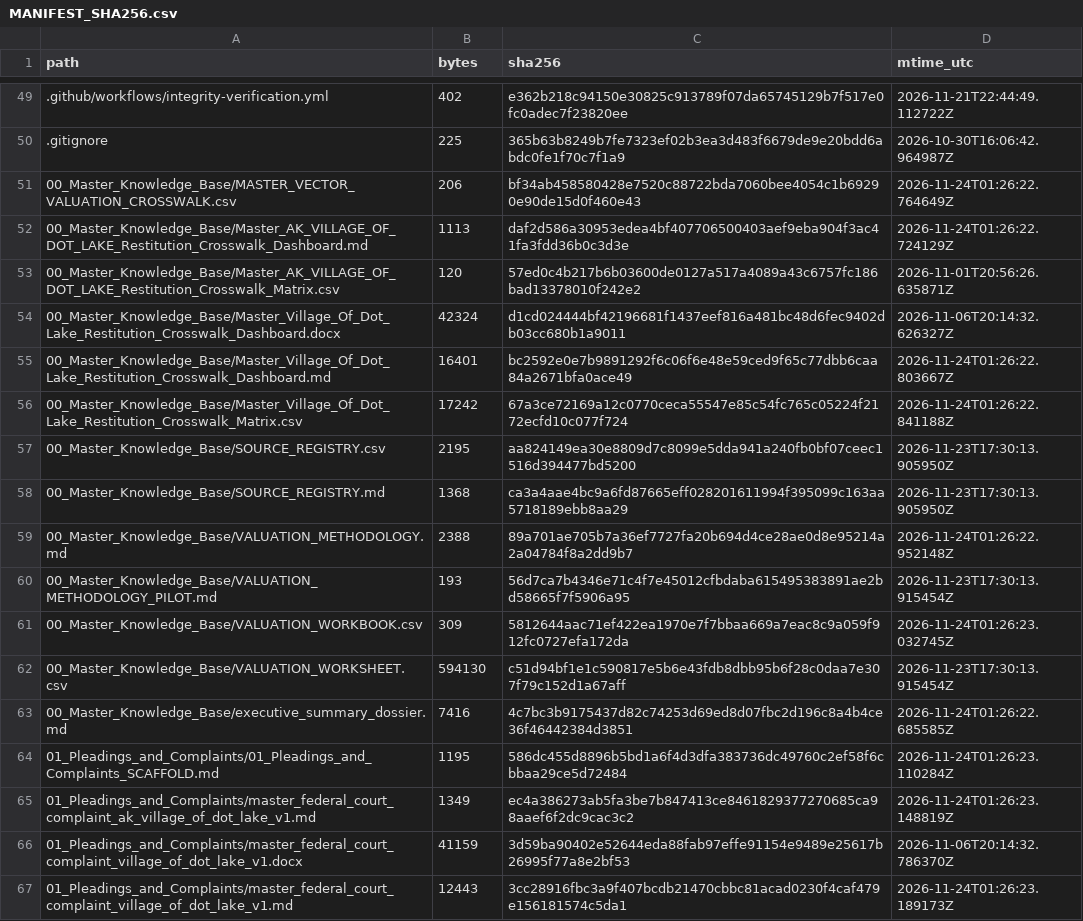
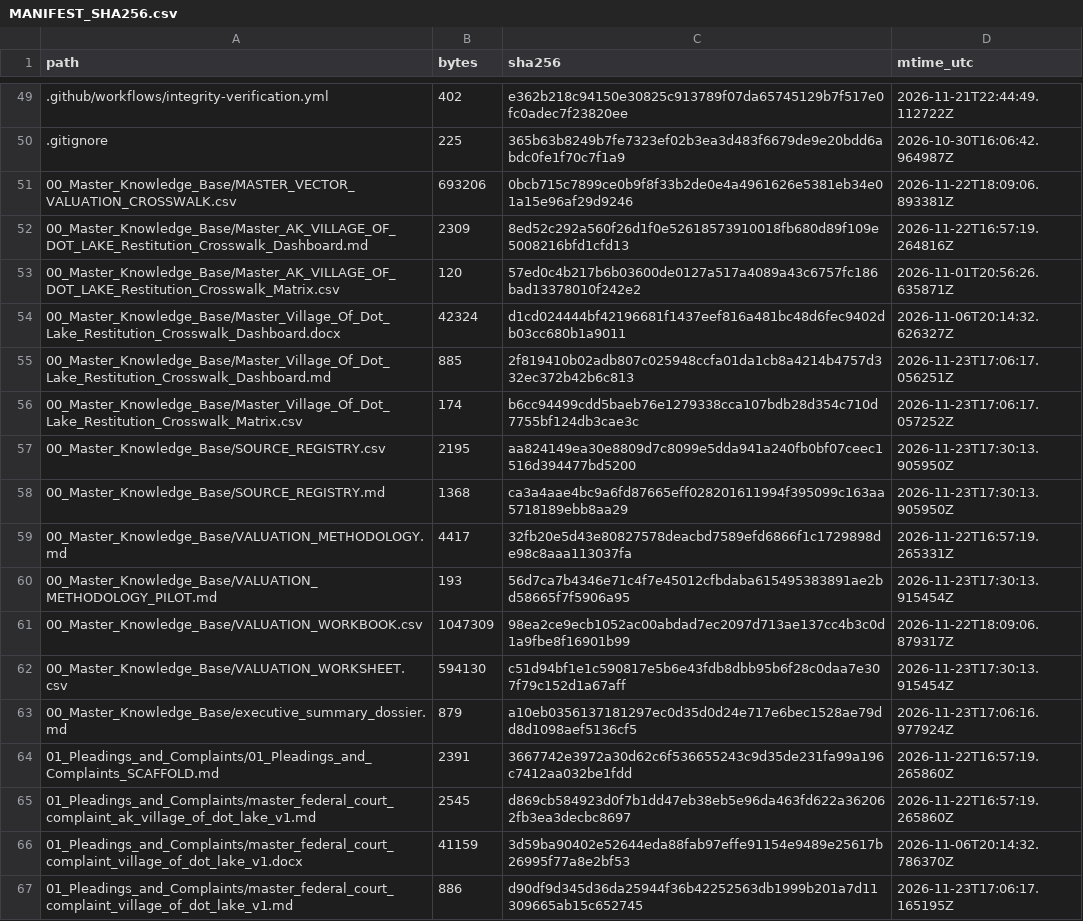
Before and after one commit to GlobalRestitutionAlliance/turtle-island-us-ak-village-of-dot-lake-master-litigation, a CSV file: 99_Archives_and_Manifests/MANIFEST_SHA256.csv, drawn as a sheet; only a part is shown, gaps mark what is left out; the diff covers the shown part only.

```diff
--- a/99_Archives_and_Manifests/MANIFEST_SHA256.csv
+++ b/99_Archives_and_Manifests/MANIFEST_SHA256.csv
@@ -50,18 +50,18 @@ path,bytes,sha256,mtime_utc
 .gitignore,225,365b63b8249b7fe7323ef02b3ea3d483f6679de9e20bdd6abdc0fe1f70c7f1a9,2026-10-30T16:06:42.964987Z
-00_Master_Knowledge_Base/MASTER_VECTOR_VALUATION_CROSSWALK.csv,206,bf34ab458580428e7520c88722bda7060bee4054c1b69290e90de15d0f460e43,2026-11-24T01:26:22.764649Z
-00_Master_Knowledge_Base/Master_AK_VILLAGE_OF_DOT_LAKE_Restitution_Crosswalk_Dashboard.md,1113,daf2d586a30953edea4bf407706500403aef9eba904f3ac41fa3fdd36b0c3d3e,2026-11-24T01:26:22.724129Z
+00_Master_Knowledge_Base/MASTER_VECTOR_VALUATION_CROSSWALK.csv,693206,0bcb715c7899ce0b9f8f33b2de0e4a4961626e5381eb34e01a15e96af29d9246,2026-11-22T18:09:06.893381Z
+00_Master_Knowledge_Base/Master_AK_VILLAGE_OF_DOT_LAKE_Restitution_Crosswalk_Dashboard.md,2309,8ed52c292a560f26d1f0e52618573910018fb680d89f109e5008216bfd1cfd13,2026-11-22T16:57:19.264816Z
 00_Master_Knowledge_Base/Master_AK_VILLAGE_OF_DOT_LAKE_Restitution_Crosswalk_Matrix.csv,120,57ed0c4b217b6b03600de0127a517a4089a43c6757fc186bad13378010f242e2,2026-11-01T20:56:26.635871Z
 00_Master_Knowledge_Base/Master_Village_Of_Dot_Lake_Restitution_Crosswalk_Dashboard.docx,42324,d1cd024444bf42196681f1437eef816a481bc48d6fec9402db03cc680b1a9011,2026-11-06T20:14:32.626327Z
-00_Master_Knowledge_Base/Master_Village_Of_Dot_Lake_Restitution_Crosswalk_Dashboard.md,16401,bc2592e0e7b9891292f6c06f6e48e59ced9f65c77dbb6caa84a2671bfa0ace49,2026-11-24T01:26:22.803667Z
-00_Master_Knowledge_Base/Master_Village_Of_Dot_Lake_Restitution_Crosswalk_Matrix.csv,17242,67a3ce72169a12c0770ceca55547e85c54fc765c05224f2172ecfd10c077f724,2026-11-24T01:26:22.841188Z
+00_Master_Knowledge_Base/Master_Village_Of_Dot_Lake_Restitution_Crosswalk_Dashboard.md,885,2f819410b02adb807c025948ccfa01da1cb8a4214b4757d332ec372b42b6c813,2026-11-23T17:06:17.056251Z
+00_Master_Knowledge_Base/Master_Village_Of_Dot_Lake_Restitution_Crosswalk_Matrix.csv,174,b6cc94499cdd5baeb76e1279338cca107bdb28d354c710d7755bf124db3cae3c,2026-11-23T17:06:17.057252Z
 00_Master_Knowledge_Base/SOURCE_REGISTRY.csv,2195,aa824149ea30e8809d7c8099e5dda941a240fb0bf07ceec1516d394477bd5200,2026-11-23T17:30:13.905950Z
 00_Master_Knowledge_Base/SOURCE_REGISTRY.md,1368,ca3a4aae4bc9a6fd87665eff028201611994f395099c163aa5718189ebb8aa29,2026-11-23T17:30:13.905950Z
-00_Master_Knowledge_Base/VALUATION_METHODOLOGY.md,2388,89a701ae705b7a36ef7727fa20b694d4ce28ae0d8e95214a2a04784f8a2dd9b7,2026-11-24T01:26:22.952148Z
+00_Master_Knowledge_Base/VALUATION_METHODOLOGY.md,4417,32fb20e5d43e80827578deacbd7589efd6866f1c1729898de98c8aaa113037fa,2026-11-22T16:57:19.265331Z
 00_Master_Knowledge_Base/VALUATION_METHODOLOGY_PILOT.md,193,56d7ca7b4346e71c4f7e45012cfbdaba615495383891ae2bd58665f7f5906a95,2026-11-23T17:30:13.915454Z
-00_Master_Knowledge_Base/VALUATION_WORKBOOK.csv,309,5812644aac71ef422ea1970e7f7bbaa669a7eac8c9a059f912fc0727efa172da,2026-11-24T01:26:23.032745Z
+00_Master_Knowledge_Base/VALUATION_WORKBOOK.csv,1047309,98ea2ce9ecb1052ac00abdad7ec2097d713ae137cc4b3c0d1a9fbe8f16901b99,2026-11-22T18:09:06.879317Z
 00_Master_Knowledge_Base/VALUATION_WORKSHEET.csv,594130,c51d94bf1e1c590817e5b6e43fdb8dbb95b6f28c0daa7e307f79c152d1a67aff,2026-11-23T17:30:13.915454Z
-00_Master_Knowledge_Base/executive_summary_dossier.md,7416,4c7bc3b9175437d82c74253d69ed8d07fbc2d196c8a4b4ce36f46442384d3851,2026-11-24T01:26:22.685585Z
-01_Pleadings_and_Complaints/01_Pleadings_and_Complaints_SCAFFOLD.md,1195,586dc455d8896b5bd1a6f4d3dfa383736dc49760c2ef58f6cbbaa29ce5d72484,2026-11-24T01:26:23.110284Z
-01_Pleadings_and_Complaints/master_federal_court_complaint_ak_village_of_dot_lake_v1.md,1349,ec4a386273ab5fa3be7b847413ce8461829377270685ca98aaef6f2dc9cac3c2,2026-11-24T01:26:23.148819Z
+00_Master_Knowledge_Base/executive_summary_dossier.md,879,a10eb0356137181297ec0d35d0d24e717e6bec1528ae79dd8d1098aef5136cf5,2026-11-23T17:06:16.977924Z
+01_Pleadings_and_Complaints/01_Pleadings_and_Complaints_SCAFFOLD.md,2391,3667742e3972a30d62c6f536655243c9d35de231fa99a196c7412aa032be1fdd,2026-11-22T16:57:19.265860Z
+01_Pleadings_and_Complaints/master_federal_court_complaint_ak_village_of_dot_lake_v1.md,2545,d869cb584923d0f7b1dd47eb38eb5e96da463fd622a362062fb3ea3decbc8697,2026-11-22T16:57:19.265860Z
 01_Pleadings_and_Complaints/master_federal_court_complaint_village_of_dot_lake_v1.docx,41159,3d59ba90402e52644eda88fab97effe91154e9489e25617b26995f77a8e2bf53,2026-11-06T20:14:32.786370Z
-01_Pleadings_and_Complaints/master_federal_court_complaint_village_of_dot_lake_v1.md,12443,3cc28916fbc3a9f407bcdb21470cbbc81acad0230f4caf479e156181574c5da1,2026-11-24T01:26:23.189173Z
+01_Pleadings_and_Complaints/master_federal_court_complaint_village_of_dot_lake_v1.md,886,d90df9d345d36da25944f36b42252563db1999b201a7d11309665ab15c652745,2026-11-23T17:06:17.165195Z
```
Also changed, not shown: 80 edited cells elsewhere in this file, 37 other files.
